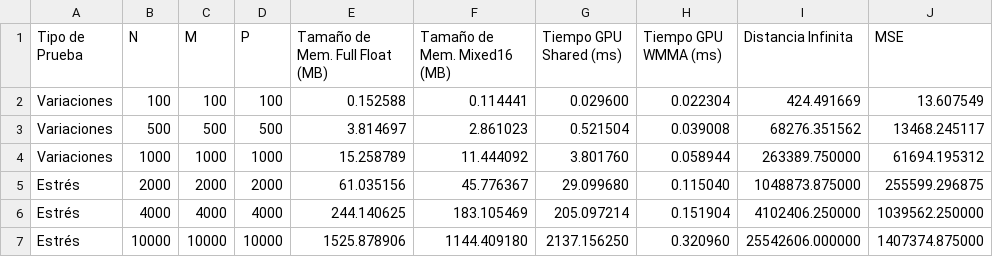
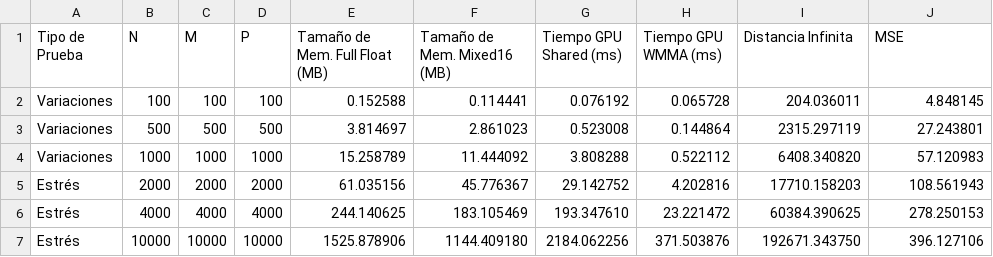
Before and after one commit to illuminatus503/PAR23---Ejercicios-CUDA, a CSV file: ejercicio4_resultados.csv, drawn as a sheet.

```diff
--- a/ejercicio4_resultados.csv
+++ b/ejercicio4_resultados.csv
@@ -1,7 +1,7 @@
 Tipo de Prueba,N,M,P,Tamaño de Mem. Full Float (MB),Tamaño de Mem. Mixed16 (MB),Tiempo GPU Shared (ms),Tiempo GPU WMMA (ms),Distancia Infinita,MSE
-Variaciones,100,100,100,0.152588,0.114441,0.029600,0.022304,424.491669,13.607549
-Variaciones,500,500,500,3.814697,2.861023,0.521504,0.039008,68276.351562,13468.245117
-Variaciones,1000,1000,1000,15.258789,11.444092,3.801760,0.058944,263389.750000,61694.195312
-Estrés,2000,2000,2000,61.035156,45.776367,29.099680,0.115040,1048873.875000,255599.296875
-Estrés,4000,4000,4000,244.140625,183.105469,205.097214,0.151904,4102406.250000,1039562.250000
-Estrés,10000,10000,10000,1525.878906,1144.409180,2137.156250,0.320960,25542606.000000,1407374.875000
+Variaciones,100,100,100,0.152588,0.114441,0.076192,0.065728,204.036011,4.848145
+Variaciones,500,500,500,3.814697,2.861023,0.523008,0.144864,2315.297119,27.243801
+Variaciones,1000,1000,1000,15.258789,11.444092,3.808288,0.522112,6408.340820,57.120983
+Estrés,2000,2000,2000,61.035156,45.776367,29.142752,4.202816,17710.158203,108.561943
+Estrés,4000,4000,4000,244.140625,183.105469,193.347610,23.221472,60384.390625,278.250153
+Estrés,10000,10000,10000,1525.878906,1144.409180,2184.062256,371.503876,192671.343750,396.127106
```
Also changed, not shown: 6 other files.
